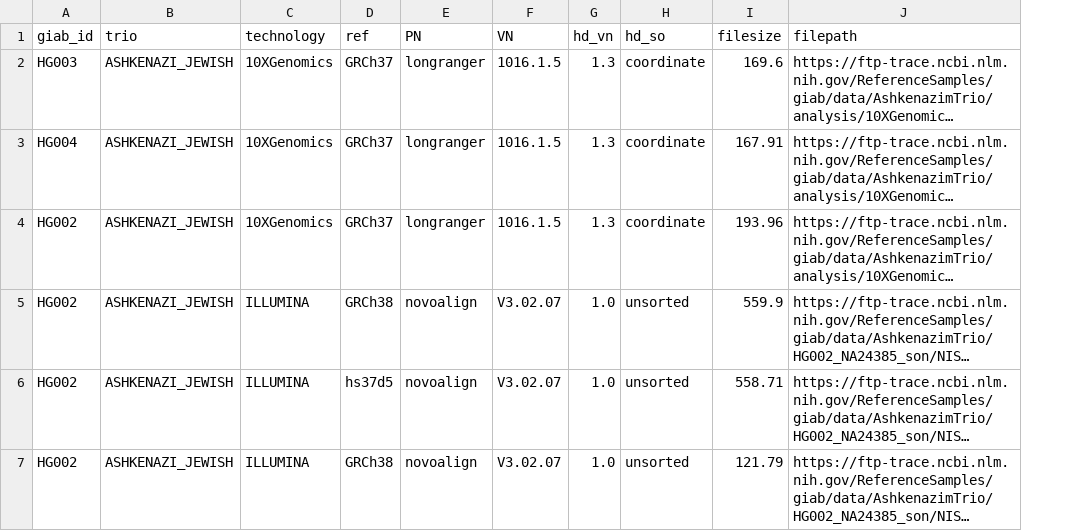
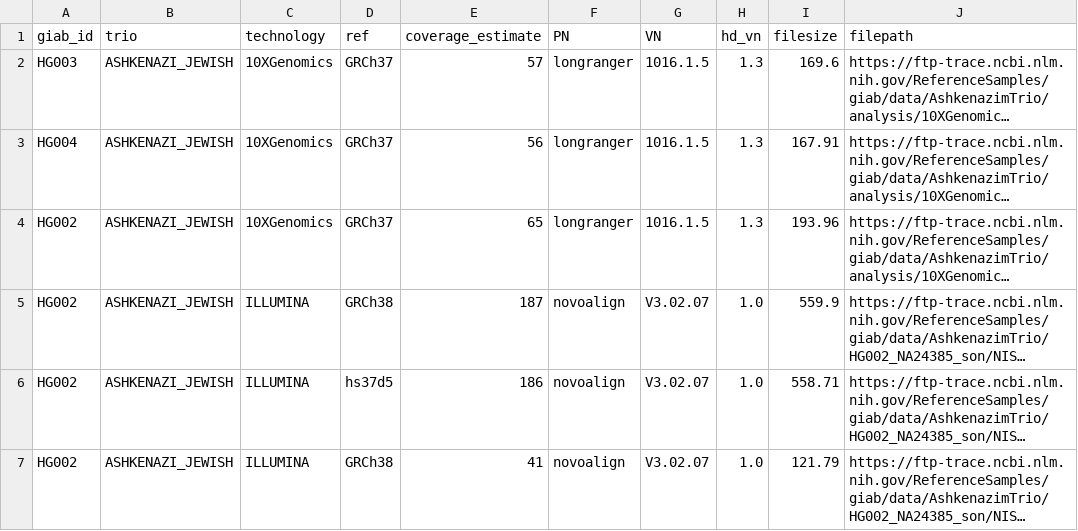
Before and after one commit to nate-d-olson/giab-data-portal-v0.1, a CSV file: metadata_tables/bam_metadata.csv, drawn as a sheet; only a part is shown; long unchanged cells end in …; removed rows and columns are numbered as before the commit, all else as after; the diff covers the shown part only; the diff names each change by its address in the sheet, - before the commit and + after, or states it on an @@ line.

Commit message:
excluding CLR, BGIseq, removing sort order, and adding coverage estimate

```diff
--- a/metadata_tables/bam_metadata.csv
+++ b/metadata_tables/bam_metadata.csv
+column E (coverage_estimate), rows 2-7: 57 | 56 | 65 | 187 | 186 | 41
-column H (hd_so), rows 2-7: coordinate | coordinate | coordinate | unsorted | unsorted | unsorted
```
Also changed, not shown: 8 removed rows elsewhere in this file, 2 other files.
